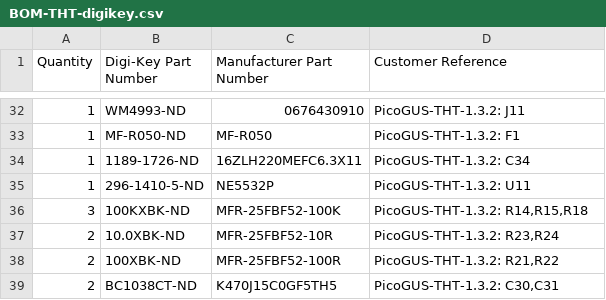
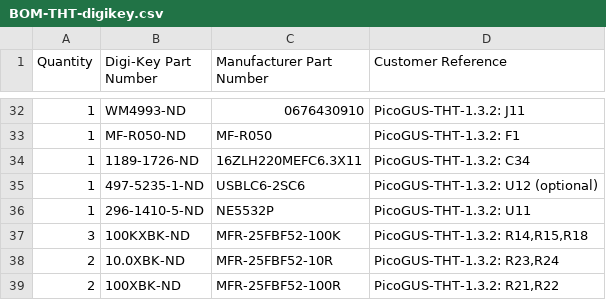
Before and after one commit to waagbo/picogus-tht, a CSV file: hw-tht-v1.3/docs/BOM-THT-digikey.csv, drawn as a sheet; only a part is shown, gaps mark what is left out; the shorter side is filled out with more unchanged rows.

```diff
--- a/hw-tht-v1.3/docs/BOM-THT-digikey.csv
+++ b/hw-tht-v1.3/docs/BOM-THT-digikey.csv
@@ -34,2 +34,3 @@ Quantity,Digi-Key Part Number,Manufacturer Part Number,Customer Reference
 1,1189-1726-ND,16ZLH220MEFC6.3X11,PicoGUS-THT-1.3.2: C34
+1,497-5235-1-ND,USBLC6-2SC6,PicoGUS-THT-1.3.2: U12 (optional)
 1,296-1410-5-ND,NE5532P,PicoGUS-THT-1.3.2: U11
```
Also changed, not shown: hw-tht-v1.3/docs/BOM-THT-digikey-optional.csv, 2 other files.
